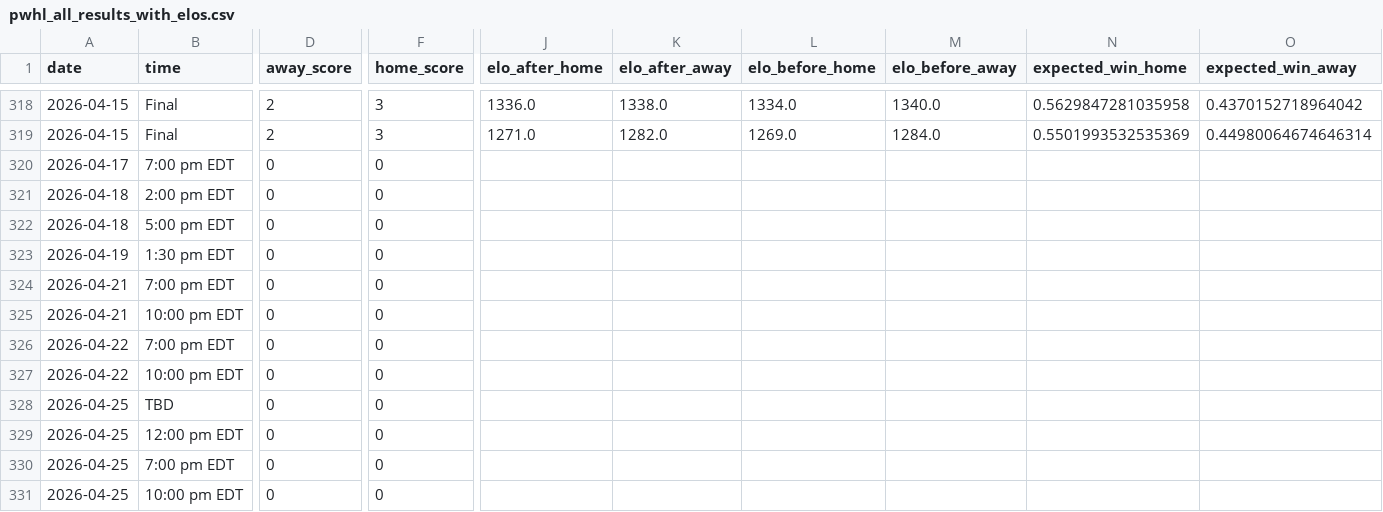
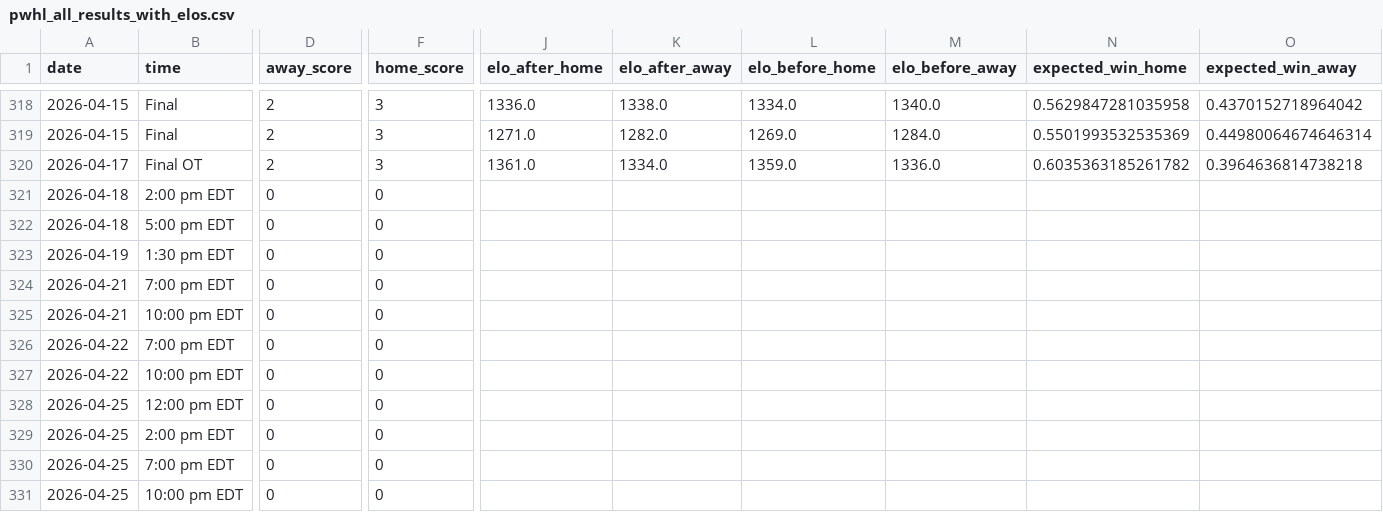
Before and after one commit to ericjohannes/pwhl-elo, a CSV file: data/clean/pwhl_all_results_with_elos.csv, drawn as a sheet; only a part is shown, gaps mark what is left out; removed rows and columns are numbered as before the commit, all else as after; rows hold the shown columns only; the diff names each change by its address in the sheet, - before the commit and + after, or states it on an @@ line.

Commit message:
Latest data: Sat Apr 18 11:03:49 UTC 2026

```diff
--- a/data/clean/pwhl_all_results_with_elos.csv
+++ b/data/clean/pwhl_all_results_with_elos.csv
-B320 (time): 7:00 pm EDT
+B320 (time): Final OT
-D320 (away_score): 0
+D320 (away_score): 2
-F320 (home_score): 0
+F320 (home_score): 3
-J320 (elo_after_home): (empty)
+J320 (elo_after_home): 1361.0
-K320 (elo_after_away): (empty)
+K320 (elo_after_away): 1334.0
-L320 (elo_before_home): (empty)
+L320 (elo_before_home): 1359.0
-M320 (elo_before_away): (empty)
+M320 (elo_before_away): 1336.0
-N320 (expected_win_home): (empty)
+N320 (expected_win_home): 0.6035363185261782
-O320 (expected_win_away): (empty)
+O320 (expected_win_away): 0.3964636814738218
-row 328: 2026-04-25 | TBD | 0 | 0
+row 329: 2026-04-25 | 2:00 pm EDT | 0 | 0
```
Also changed, not shown: data/clean/pwhl_all_results.csv, 7 other files.
